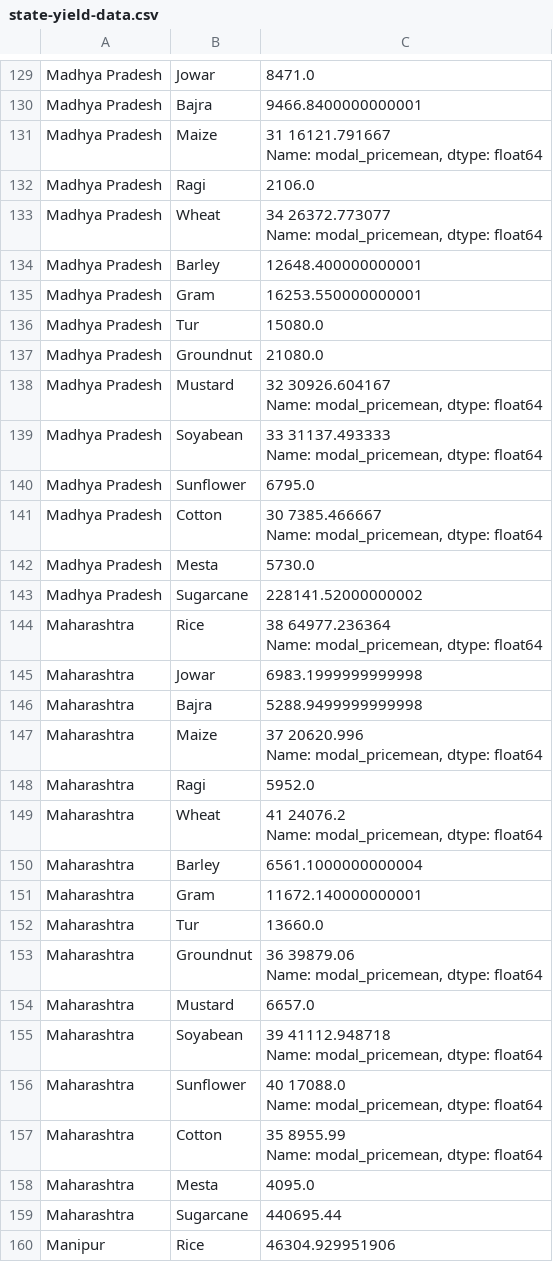
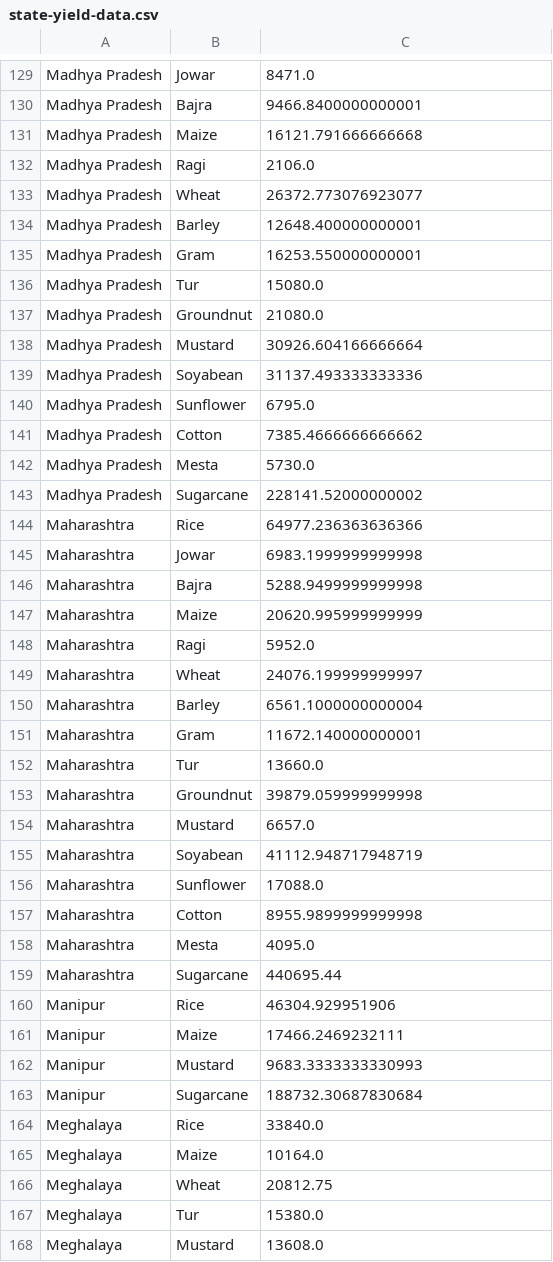
Before and after one commit to haritha1313/AgriTech, a CSV file: state-yield-data.csv, drawn as a sheet; only a part is shown, gaps mark what is left out; the shorter side is filled out with more unchanged rows; the diff covers the shown part only.

Commit message:
dtype error corrected

```diff
--- a/state-yield-data.csv
+++ b/state-yield-data.csv
@@ -155,7 +130,5 @@ Madhya Pradesh,Jowar,8471.0
 Madhya Pradesh,Bajra,9466.8400000000001
-Madhya Pradesh,Maize,"31    16121.791667
-Name: modal_pricemean, dtype: float64"
+Madhya Pradesh,Maize,16121.791666666668
 Madhya Pradesh,Ragi,2106.0
-Madhya Pradesh,Wheat,"34    26372.773077
-Name: modal_pricemean, dtype: float64"
+Madhya Pradesh,Wheat,26372.773076923077
 Madhya Pradesh,Barley,12648.400000000001
@@ -164,20 +137,14 @@ Madhya Pradesh,Tur,15080.0
 Madhya Pradesh,Groundnut,21080.0
-Madhya Pradesh,Mustard,"32    30926.604167
-Name: modal_pricemean, dtype: float64"
-Madhya Pradesh,Soyabean,"33    31137.493333
-Name: modal_pricemean, dtype: float64"
+Madhya Pradesh,Mustard,30926.604166666664
+Madhya Pradesh,Soyabean,31137.493333333336
 Madhya Pradesh,Sunflower,6795.0
-Madhya Pradesh,Cotton,"30    7385.466667
-Name: modal_pricemean, dtype: float64"
+Madhya Pradesh,Cotton,7385.4666666666662
 Madhya Pradesh,Mesta,5730.0
 Madhya Pradesh,Sugarcane,228141.52000000002
-Maharashtra,Rice,"38    64977.236364
-Name: modal_pricemean, dtype: float64"
+Maharashtra,Rice,64977.236363636366
 Maharashtra,Jowar,6983.1999999999998
 Maharashtra,Bajra,5288.9499999999998
-Maharashtra,Maize,"37    20620.996
-Name: modal_pricemean, dtype: float64"
+Maharashtra,Maize,20620.995999999999
 Maharashtra,Ragi,5952.0
-Maharashtra,Wheat,"41    24076.2
-Name: modal_pricemean, dtype: float64"
+Maharashtra,Wheat,24076.199999999997
 Maharashtra,Barley,6561.1000000000004
@@ -185,11 +152,7 @@ Maharashtra,Gram,11672.140000000001
 Maharashtra,Tur,13660.0
-Maharashtra,Groundnut,"36    39879.06
-Name: modal_pricemean, dtype: float64"
+Maharashtra,Groundnut,39879.059999999998
 Maharashtra,Mustard,6657.0
-Maharashtra,Soyabean,"39    41112.948718
-Name: modal_pricemean, dtype: float64"
-Maharashtra,Sunflower,"40    17088.0
-Name: modal_pricemean, dtype: float64"
-Maharashtra,Cotton,"35    8955.99
-Name: modal_pricemean, dtype: float64"
+Maharashtra,Soyabean,41112.948717948719
+Maharashtra,Sunflower,17088.0
+Maharashtra,Cotton,8955.9899999999998
 Maharashtra,Mesta,4095.0
```
Also changed, not shown: 46 edited cells elsewhere in this file, 1 other file.
